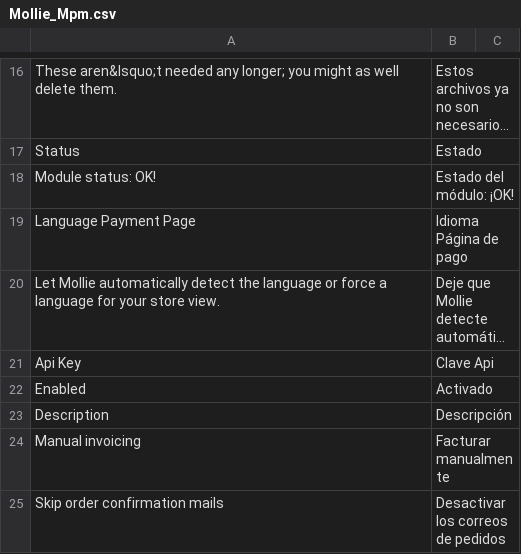
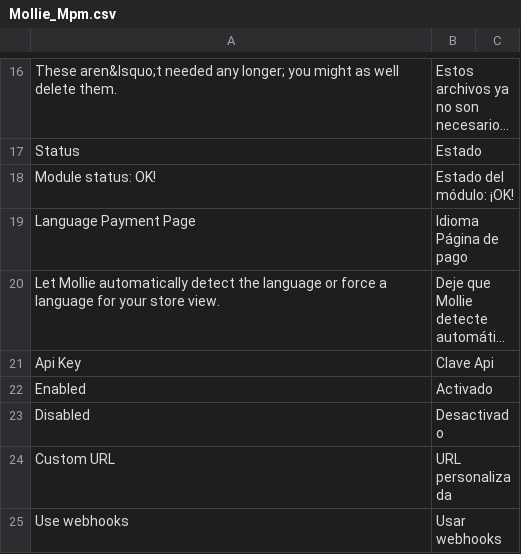
Before and after one commit to mollie/Magento, a CSV file: app/locale/es_ES/Mollie_Mpm.csv, drawn as a sheet; only a part is shown, gaps mark what is left out; the shorter side is filled out with more unchanged rows; long unchanged cells end in …; the diff covers the shown part only; the diff names each change by its address in the sheet, - before the commit and + after, or states it on an @@ line.

```diff
--- a/app/locale/es_ES/Mollie_Mpm.csv
+++ b/app/locale/es_ES/Mollie_Mpm.csv
+row 23: Disabled | Desactivado
+row 24: Custom URL | URL personalizada
+row 25: Use webhooks | Usar webhooks
```
Also changed, not shown: 3 added rows elsewhere in this file, app/locale/de_DE/Mollie_Mpm.csv, app/locale/en_US/Mollie_Mpm.csv, 7 other files.
